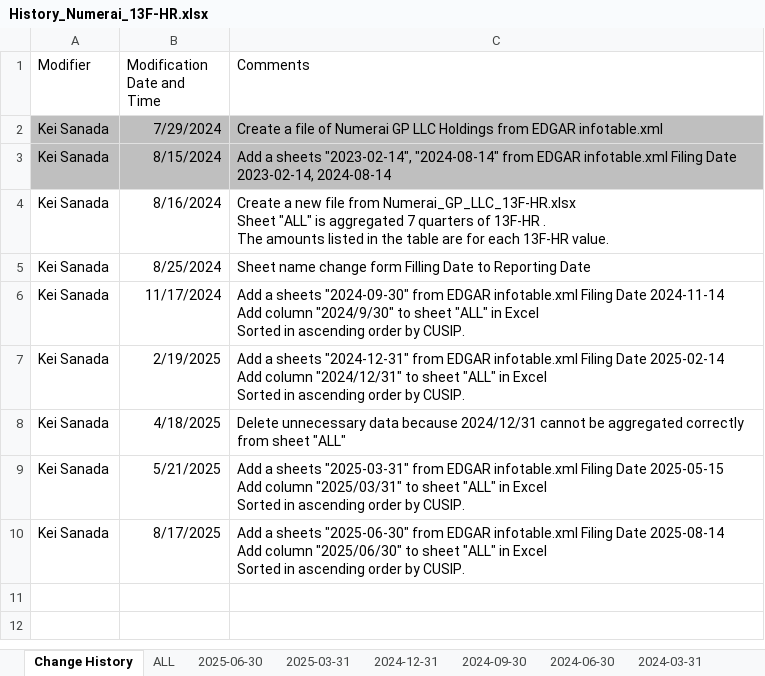
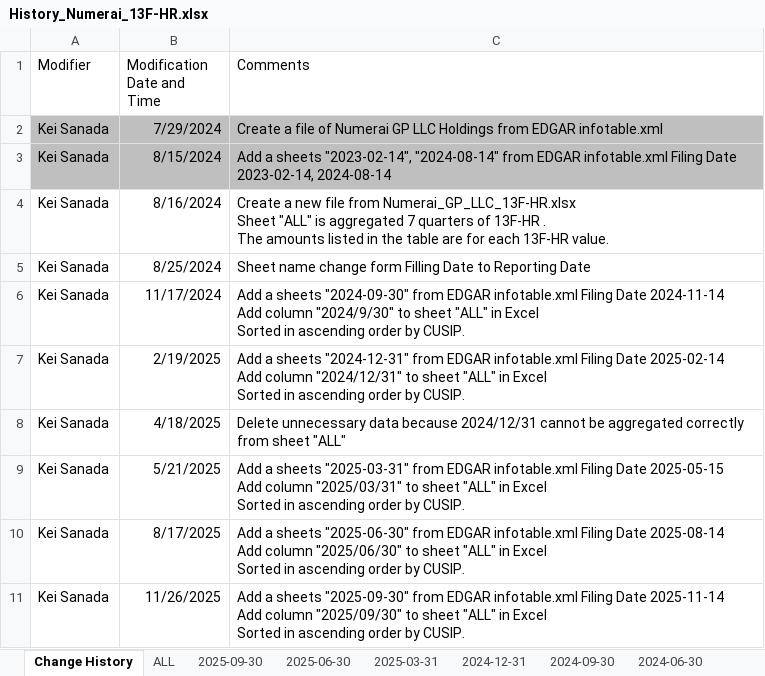
Before and after one commit to Kei-Sanada/Holdings-of-Numerai-GP-LLC, an Excel workbook: History_Numerai_13F-HR.xlsx, sheet Change History, drawn as a sheet; values as stored, in another font and other column widths than the file's, no borders; ↵ is a line break in a cell; the diff names each change by its address in the sheet, - before the commit and + after, or states it on an @@ line.

Commit message:
Add a sheets "2025-09-30"  from EDGAR infotable.xml Filing Date 2025-11-14
Add a sheets "2025-09-30"  from EDGAR infotable.xml Filing Date 2025-11-14
Add column "2025/09/30" to sheet "ALL" in Excel
Sorted in ascending order by CUSIP.

```diff
--- a/History_Numerai_13F-HR.xlsx (sheet Change History)
+++ b/History_Numerai_13F-HR.xlsx (sheet Change History)
+sheet tab: 2025-09-30
+row 11: Kei Sanada | 11/26/2025 | Add a sheets "2025-09-30" from EDGAR infotable.xml Filing Date 2025-11-14 ↵ Add column "2025/09/30" to sheet "ALL" in Excel ↵ Sorted in ascending order by CUSIP.
```
Also changed, not shown: sheet ALL, formulas that keep their value.
